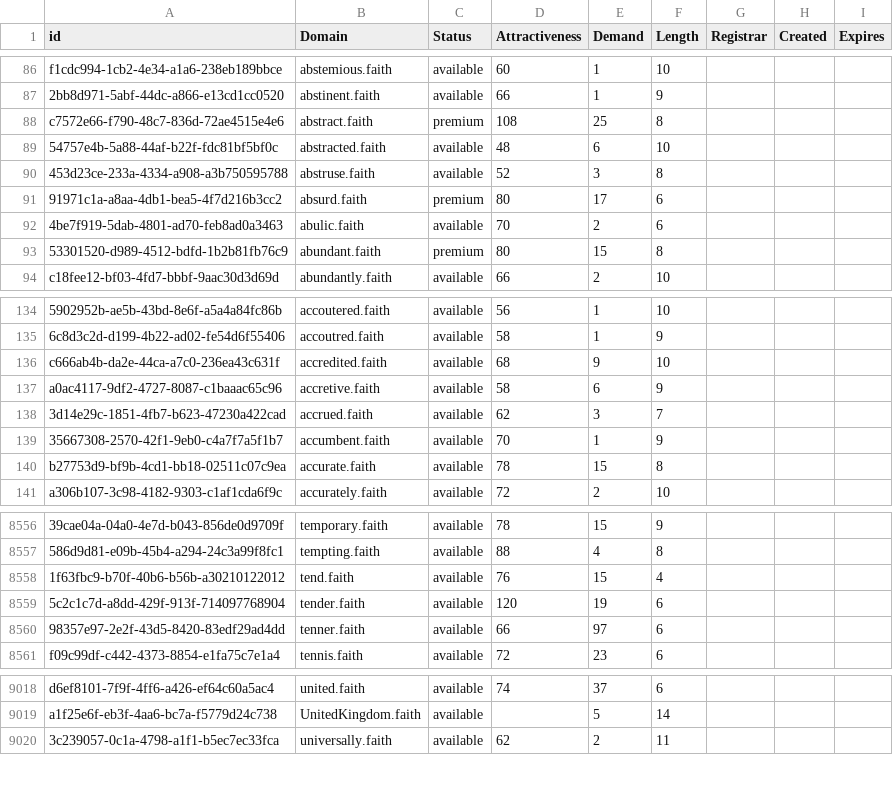
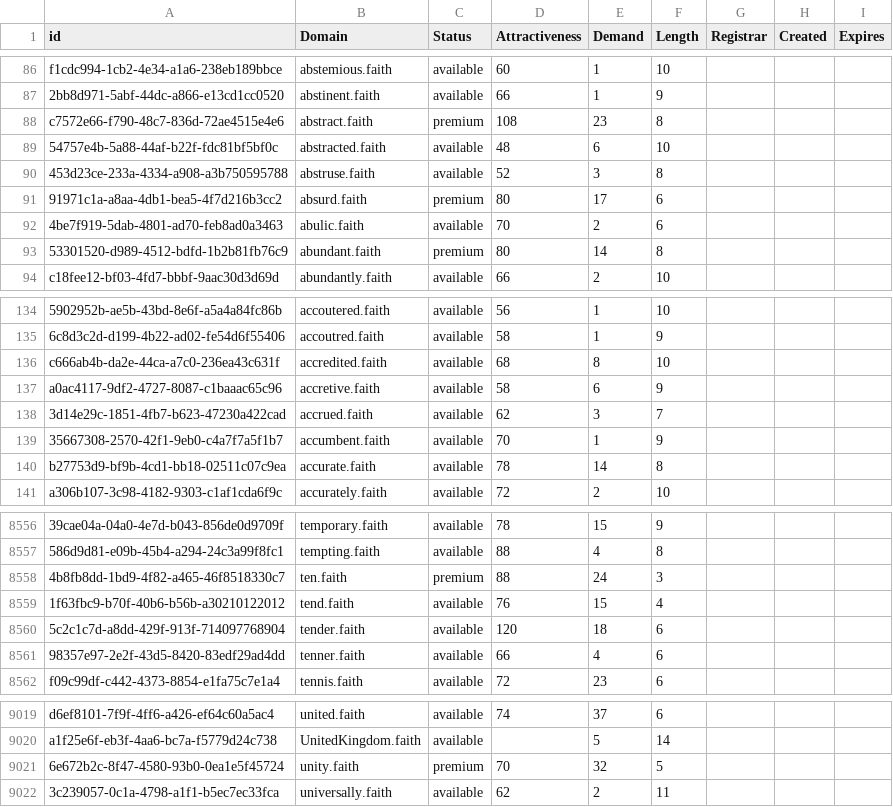
Before and after one commit to UniqueDomains/faith-oneword-domains, a CSV file: faith.csv, drawn as a sheet; only a part is shown, gaps mark what is left out; addresses are those after the commit; the diff covers the shown part only; the diff names each change by its address in the sheet, - before the commit and + after, or states it on an @@ line.

Commit message:
Domains update

```diff
--- a/faith.csv
+++ b/faith.csv
-E88 (Demand): 25
+E88 (Demand): 23
-E93 (Demand): 15
+E93 (Demand): 14
-E136 (Demand): 9
+E136 (Demand): 8
-E140 (Demand): 15
+E140 (Demand): 14
+row 8558: 4b8fb8dd-1bd9-4f82-a465-46f8518330c7 | ten.faith | premium | 88 | 24 | 3
-E8560 (Demand): 19
+E8560 (Demand): 18
-E8561 (Demand): 97
+E8561 (Demand): 4
+row 9021: 6e672b2c-8f47-4580-93b0-0ea1e5f45724 | unity.faith | premium | 70 | 32 | 5
```
Also changed, not shown: 103 edited cells elsewhere in this file, 2 other files.
